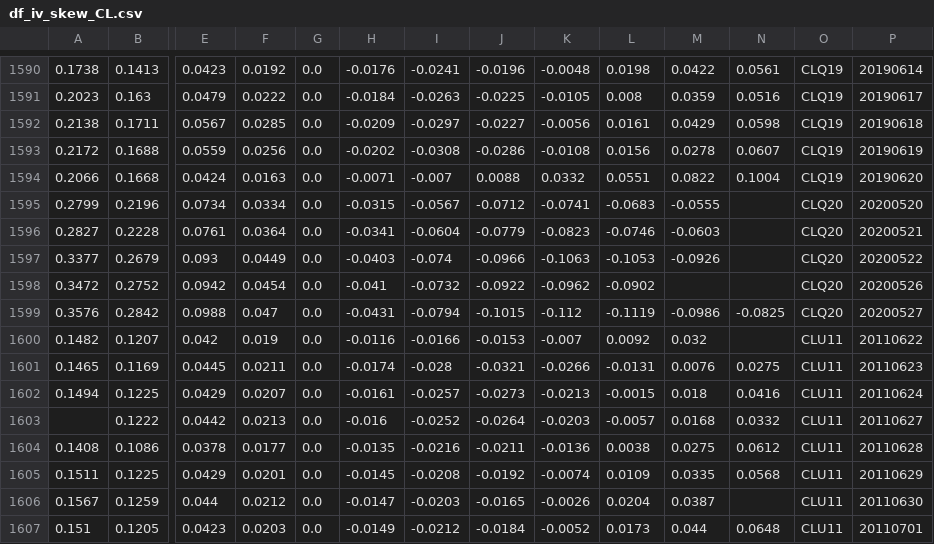
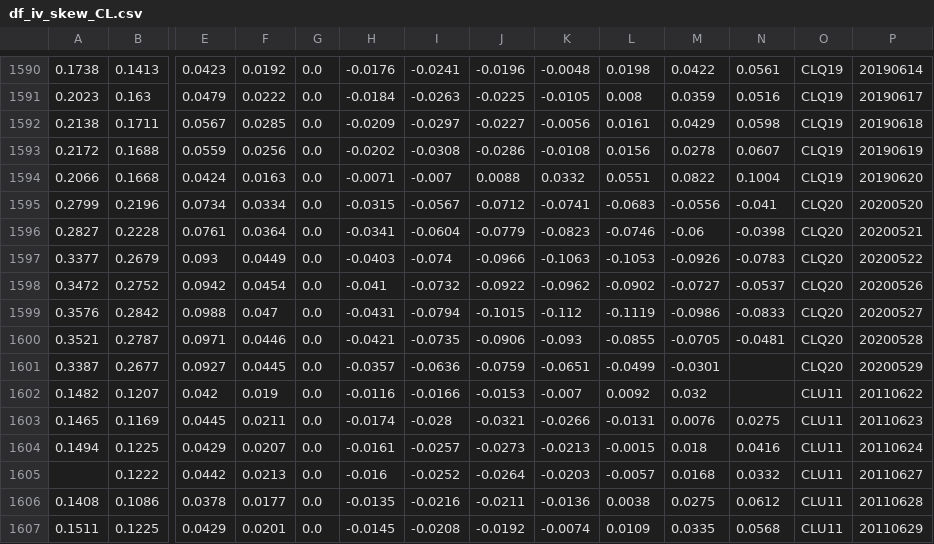
Before and after one commit to bgithub1/volgrid, a CSV file: volgrid/df_iv_skew_CL.csv, drawn as a sheet; only a part is shown, gaps mark what is left out; the shorter side is filled out with more unchanged rows; rows hold the shown columns only; the diff names each change by its address in the sheet, - before the commit and + after, or states it on an @@ line.

```diff
--- a/volgrid/df_iv_skew_CL.csv
+++ b/volgrid/df_iv_skew_CL.csv
-M1595: -0.0555
+M1595: -0.0556
-N1595: (empty)
+N1595: -0.041
-M1596: -0.0603
+M1596: -0.06
-N1596: (empty)
+N1596: -0.0398
-N1597: (empty)
+N1597: -0.0783
-M1598: (empty)
+M1598: -0.0727
-N1598: (empty)
+N1598: -0.0537
-N1599: -0.0825
+N1599: -0.0833
+row 1600: 0.3521 | 0.2787 | 0.0971 | 0.0446 | 0.0 | -0.0421 | -0.0735 | -0.0906 | -0.093 | -0.0855 | -0.0705 | -0.0481 | CLQ20 | 20200528
+row 1601: 0.3387 | 0.2677 | 0.0927 | 0.0445 | 0.0 | -0.0357 | -0.0636 | -0.0759 | -0.0651 | -0.0499 | -0.0301 |  | CLQ20 | 20200529
```
Also changed, not shown: volgrid/df_iv_skew_CB.csv, volgrid/df_iv_skew_ES.csv, 5 other files.
